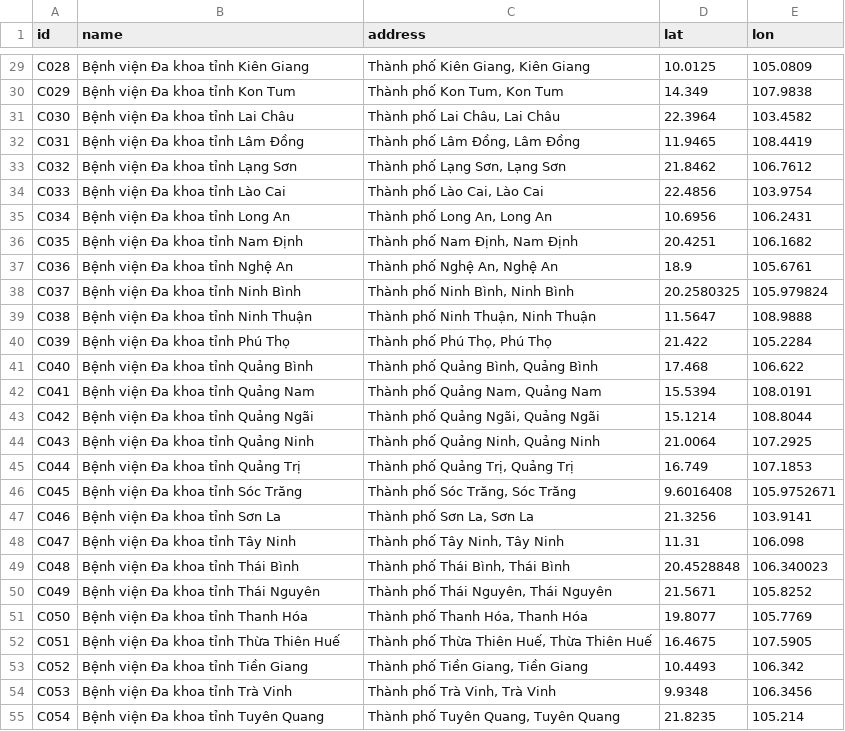
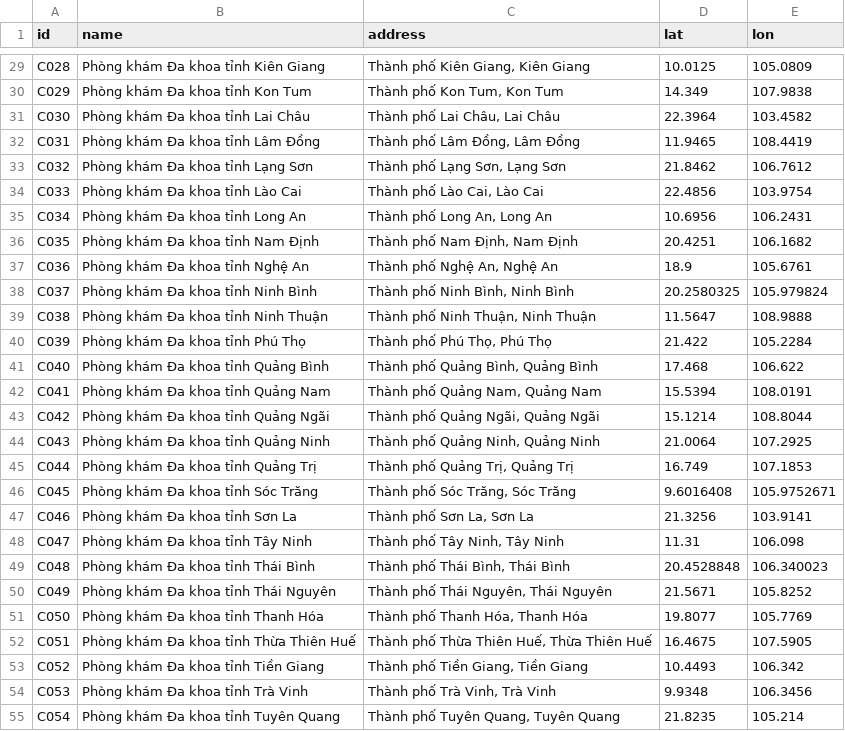
Before and after one commit to manhcuong-contact/DatLichKham, a CSV file: clinics.csv, drawn as a sheet; only a part is shown, gaps mark what is left out; the diff covers the shown part only; the diff names each change by its address in the sheet, - before the commit and + after, or states it on an @@ line.

Commit message:
Update terminology from Bệnh viện to Phòng khám to match assignment

```diff
--- a/clinics.csv
+++ b/clinics.csv
-B29 (name): Bệnh viện Đa khoa tỉnh Kiên Giang
+B29 (name): Phòng khám Đa khoa tỉnh Kiên Giang
-B30 (name): Bệnh viện Đa khoa tỉnh Kon Tum
+B30 (name): Phòng khám Đa khoa tỉnh Kon Tum
-B31 (name): Bệnh viện Đa khoa tỉnh Lai Châu
+B31 (name): Phòng khám Đa khoa tỉnh Lai Châu
-B32 (name): Bệnh viện Đa khoa tỉnh Lâm Đồng
+B32 (name): Phòng khám Đa khoa tỉnh Lâm Đồng
-B33 (name): Bệnh viện Đa khoa tỉnh Lạng Sơn
+B33 (name): Phòng khám Đa khoa tỉnh Lạng Sơn
-B34 (name): Bệnh viện Đa khoa tỉnh Lào Cai
+B34 (name): Phòng khám Đa khoa tỉnh Lào Cai
-B35 (name): Bệnh viện Đa khoa tỉnh Long An
+B35 (name): Phòng khám Đa khoa tỉnh Long An
-B36 (name): Bệnh viện Đa khoa tỉnh Nam Định
+B36 (name): Phòng khám Đa khoa tỉnh Nam Định
-B37 (name): Bệnh viện Đa khoa tỉnh Nghệ An
+B37 (name): Phòng khám Đa khoa tỉnh Nghệ An
-B38 (name): Bệnh viện Đa khoa tỉnh Ninh Bình
+B38 (name): Phòng khám Đa khoa tỉnh Ninh Bình
-B39 (name): Bệnh viện Đa khoa tỉnh Ninh Thuận
+B39 (name): Phòng khám Đa khoa tỉnh Ninh Thuận
-B40 (name): Bệnh viện Đa khoa tỉnh Phú Thọ
+B40 (name): Phòng khám Đa khoa tỉnh Phú Thọ
-B41 (name): Bệnh viện Đa khoa tỉnh Quảng Bình
+B41 (name): Phòng khám Đa khoa tỉnh Quảng Bình
-B42 (name): Bệnh viện Đa khoa tỉnh Quảng Nam
+B42 (name): Phòng khám Đa khoa tỉnh Quảng Nam
-B43 (name): Bệnh viện Đa khoa tỉnh Quảng Ngãi
+B43 (name): Phòng khám Đa khoa tỉnh Quảng Ngãi
-B44 (name): Bệnh viện Đa khoa tỉnh Quảng Ninh
+B44 (name): Phòng khám Đa khoa tỉnh Quảng Ninh
-B45 (name): Bệnh viện Đa khoa tỉnh Quảng Trị
+B45 (name): Phòng khám Đa khoa tỉnh Quảng Trị
-B46 (name): Bệnh viện Đa khoa tỉnh Sóc Trăng
+B46 (name): Phòng khám Đa khoa tỉnh Sóc Trăng
-B47 (name): Bệnh viện Đa khoa tỉnh Sơn La
+B47 (name): Phòng khám Đa khoa tỉnh Sơn La
-B48 (name): Bệnh viện Đa khoa tỉnh Tây Ninh
+B48 (name): Phòng khám Đa khoa tỉnh Tây Ninh
-B49 (name): Bệnh viện Đa khoa tỉnh Thái Bình
+B49 (name): Phòng khám Đa khoa tỉnh Thái Bình
-B50 (name): Bệnh viện Đa khoa tỉnh Thái Nguyên
+B50 (name): Phòng khám Đa khoa tỉnh Thái Nguyên
-B51 (name): Bệnh viện Đa khoa tỉnh Thanh Hóa
+B51 (name): Phòng khám Đa khoa tỉnh Thanh Hóa
-B52 (name): Bệnh viện Đa khoa tỉnh Thừa Thiên Huế
+B52 (name): Phòng khám Đa khoa tỉnh Thừa Thiên Huế
-B53 (name): Bệnh viện Đa khoa tỉnh Tiền Giang
+B53 (name): Phòng khám Đa khoa tỉnh Tiền Giang
-B54 (name): Bệnh viện Đa khoa tỉnh Trà Vinh
+B54 (name): Phòng khám Đa khoa tỉnh Trà Vinh
-B55 (name): Bệnh viện Đa khoa tỉnh Tuyên Quang
+B55 (name): Phòng khám Đa khoa tỉnh Tuyên Quang
```
Also changed, not shown: 44 edited cells elsewhere in this file, 3 other files.
